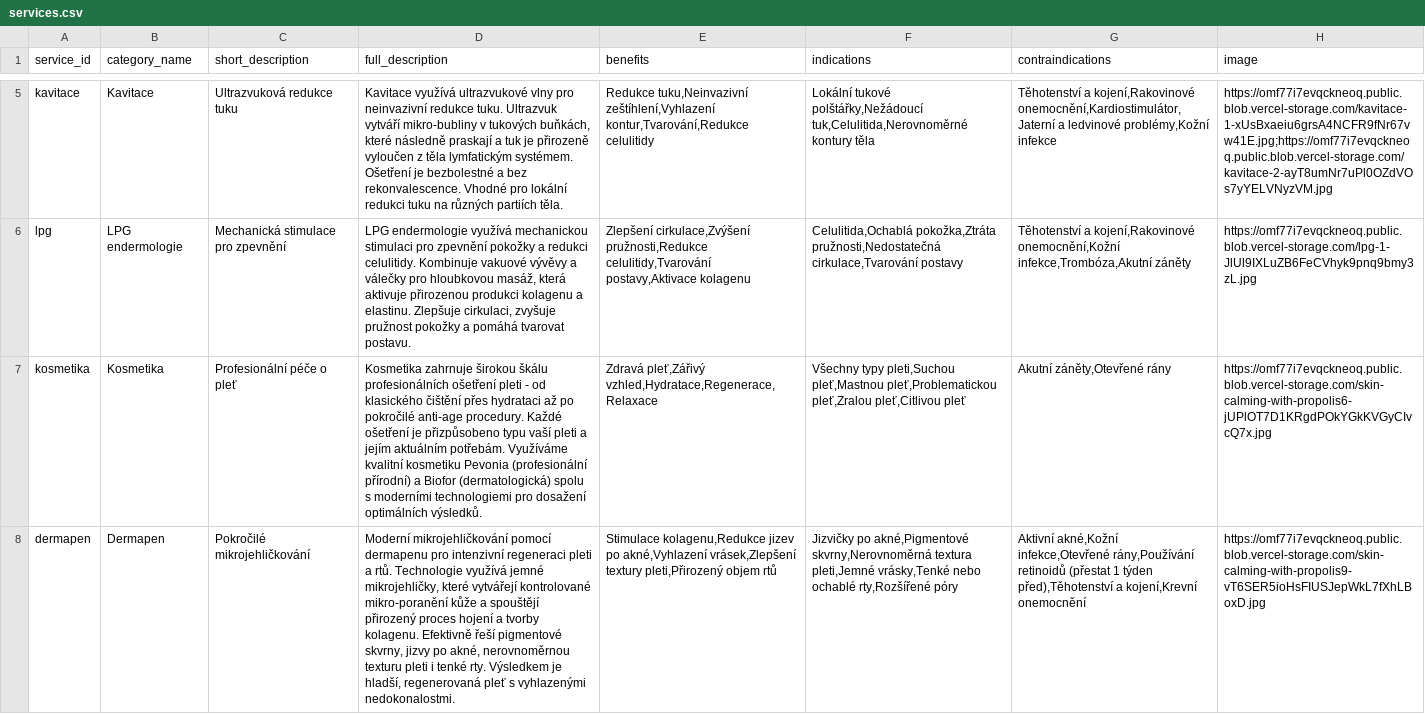
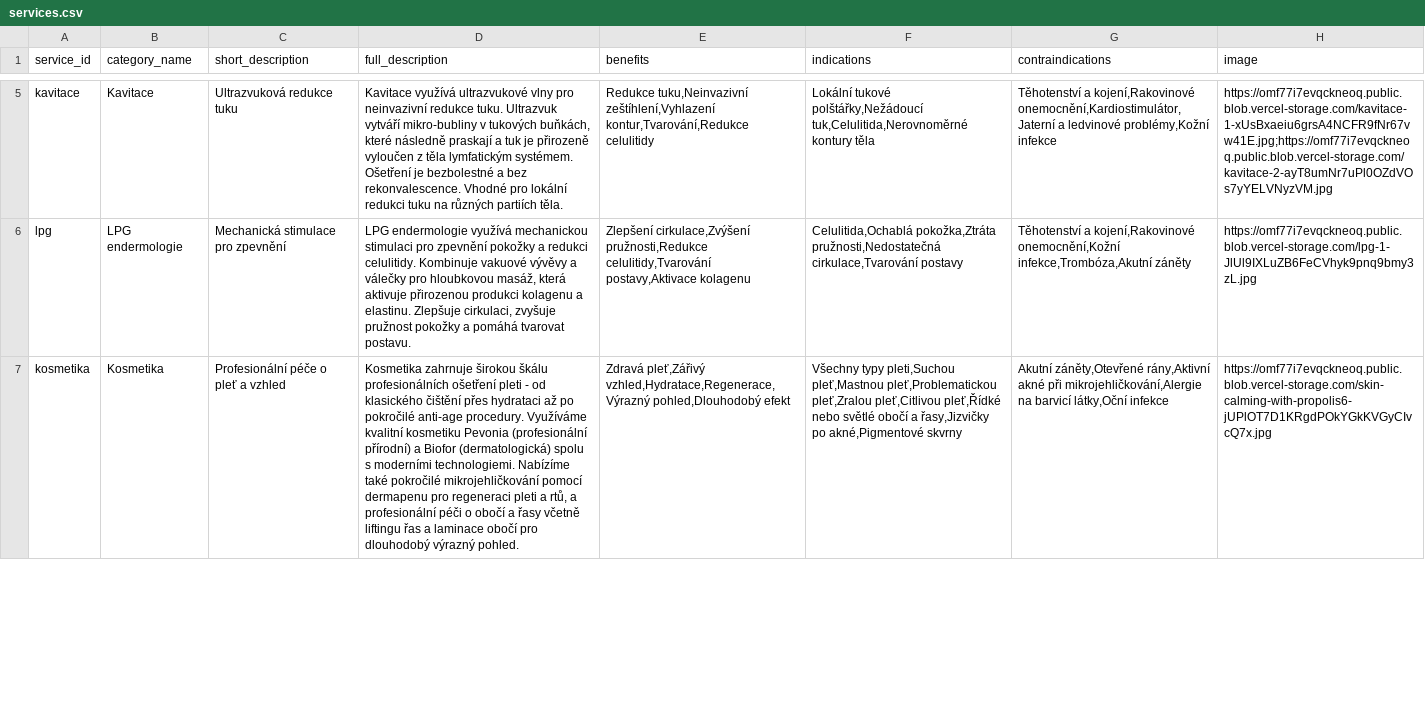
Before and after one commit to yung988/sw-bun, a CSV file: services.csv, drawn as a sheet; only a part is shown, gaps mark what is left out; the diff covers the shown part only; the diff names each change by its address in the sheet, - before the commit and + after, or states it on an @@ line.

```diff
--- a/services.csv
+++ b/services.csv
-C7 (short_description): Profesionální péče o pleť
+C7 (short_description): Profesionální péče o pleť a vzhled
-D7 (full_description): …anti-age procedury. Každé ošetření je přizpůsobeno typu vaší pleti a jejím aktuálním potřebám. Využíváme kvalitní kosmetiku Pevonia (profesionální přírodní) a Biofor (dermatologická) spolu s moderními technologiemi pro dosažení optimálních výsledků.
+D7 (full_description): …anti-age procedury. Využíváme kvalitní kosmetiku Pevonia (profesionální přírodní) a Biofor (dermatologická) spolu s moderními technologiemi. Nabízíme také pokročilé mikrojehličkování pomocí dermapenu pro regeneraci pleti a rtů, a profesionální péči o obočí a řasy včetně liftingu řas a laminace obočí pro dlouhodobý výrazný pohled.
-E7 (benefits): Zdravá pleť,Zářivý vzhled,Hydratace,Regenerace,Relaxace
+E7 (benefits): Zdravá pleť,Zářivý vzhled,Hydratace,Regenerace,Výrazný pohled,Dlouhodobý efekt
-F7 (indications): …pleť,Zralou pleť,Citlivou pleť
+F7 (indications): …pleť,Zralou pleť,Citlivou pleť,Řídké nebo světlé obočí a řasy,Jizvičky po akné,Pigmentové skvrny
-G7 (contraindications): Akutní záněty,Otevřené rány
+G7 (contraindications): Akutní záněty,Otevřené rány,Aktivní akné při mikrojehličkování,Alergie na barvicí látky,Oční infekce
-row 8: dermapen | Dermapen | Pokročilé mikrojehličkování | Moderní mikrojehličkování pomocí dermapenu pro intenzivní regeneraci pleti a rtů. Technologie využívá jemné mikrojehličky, které vytvářejí kontrolované mikro-poranění kůže a spouštějí přirozený proces hojení a tvorby kolagenu. Efektivně řeší pigmentové skvrny, jizvy po akné, nerovnoměrnou texturu pleti i tenké rty. Výsledkem je hladší, regenerovaná pleť s vyhlazenými nedokonalostmi. | Stimulace kolagenu,Redukce jizev po akné,Vyhlazení vrásek,Zlepšení textury pleti,Přirozený objem rtů | Jizvičky po akné,Pigmentové skvrny,Nerovnoměrná textura pleti,Jemné vrásky,Tenké nebo ochablé rty,Rozšířené póry | Aktivní akné,Kožní infekce,Otevřené rány,Používání retinoidů (přestat 1 týden před),Těhotenství a kojení,Krevní onemocnění | https://omf77i7evqckneoq.public.blob.vercel-storage.com/skin-calming-with-propolis9-vT6SER5ioHsFIUSJepWkL7fXhLBoxD.jpg
```
Also changed, not shown: 1 removed row and 2 edited cells elsewhere in this file, prices.csv, 8 other files.
